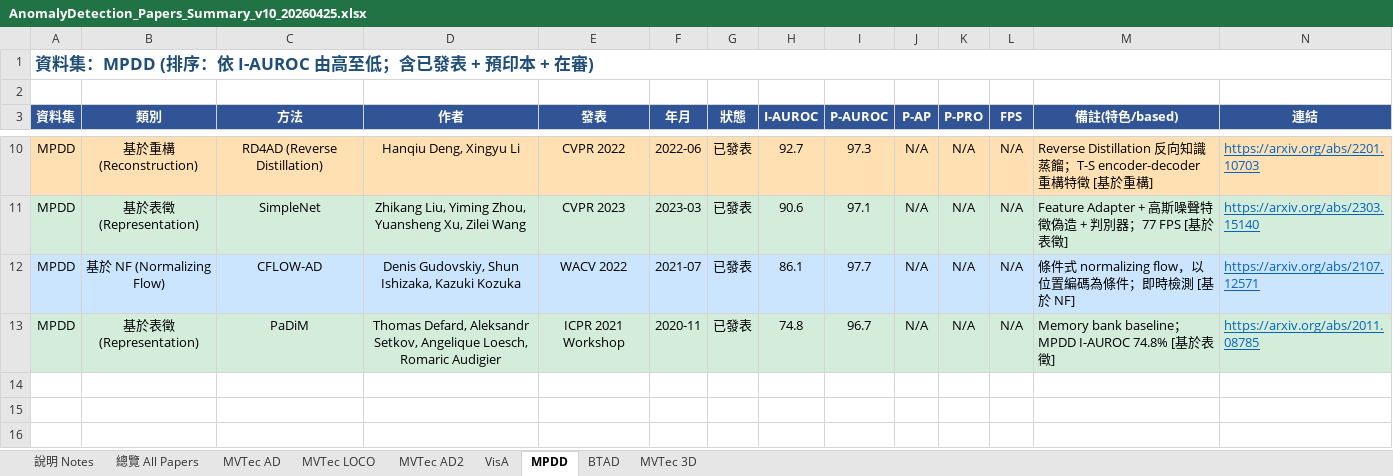
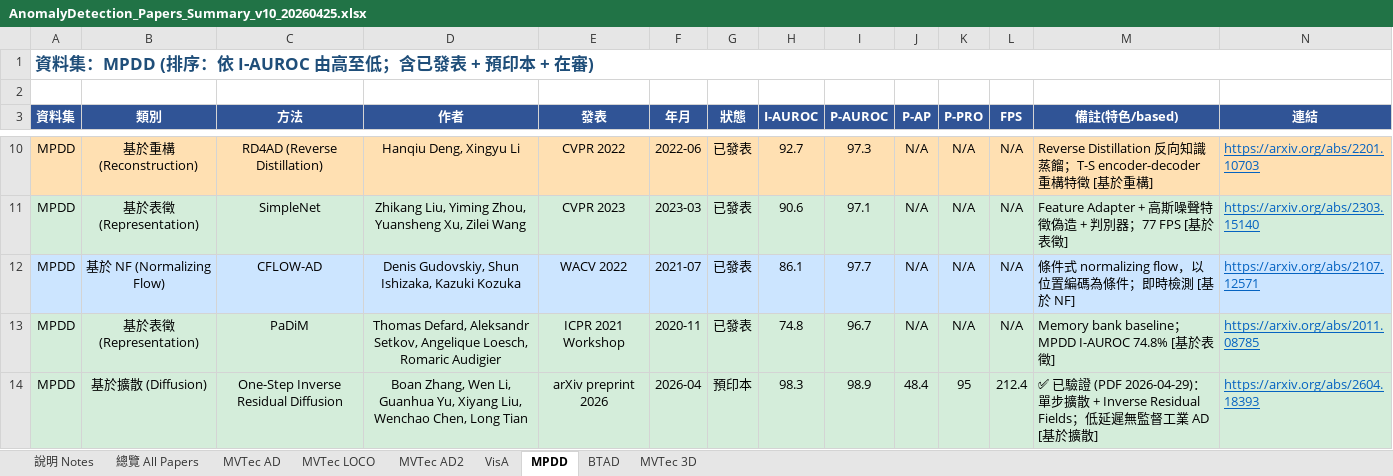
Before and after one commit to 112378074/NTUT-IVI-Lab--SOTA-Literature-Viewer, an Excel workbook: AnomalyDetection_Papers_Summary_v10_20260425.xlsx, sheet MPDD, drawn as a sheet; only a part is shown, gaps mark what is left out; values as stored, in another font and other column widths than the file's, no borders; rows hold the shown columns only; the diff names each change by its address in the sheet, - before the commit and + after, or states it on an @@ line.

Commit message:
fix OSD-IRF metrics — corrected MVTec AD (99.0/97.7/93.5), VisA (96.8/99.0/93.5), added MPDD; verified from PDF

```diff
--- a/AnomalyDetection_Papers_Summary_v10_20260425.xlsx (sheet MPDD)
+++ b/AnomalyDetection_Papers_Summary_v10_20260425.xlsx (sheet MPDD)
+row 14: MPDD | 基於擴散 (Diffusion) | One-Step Inverse Residual Diffusion | Boan Zhang, Wen Li, Guanhua Yu, Xiyang Liu, Wenchao Chen, Long Tian | arXiv preprint 2026 | 2026-04 | 預印本 | 98.3 | 98.9 | 48.4 | 95 | 212.4 | ✅ 已驗證 (PDF 2026-04-29)：單步擴散 + Inverse Residual Fields；低延遲無監督工業 AD [基於擴散] | https://arxiv.org/abs/2604.18393
```
Also changed, not shown: sheet VisA, sheet MVTec AD, sheet 總覽 All Papers, 3 other files.
